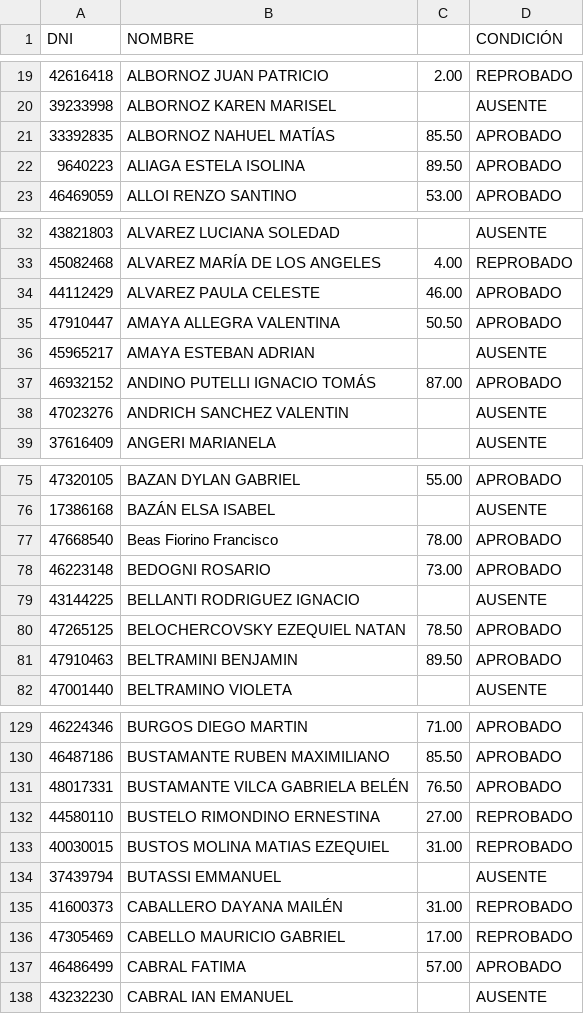
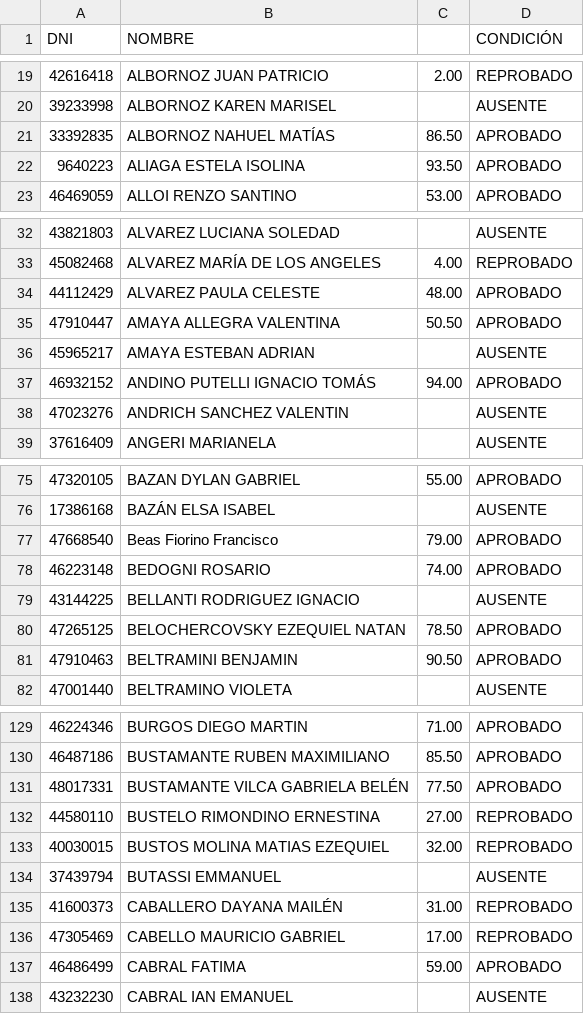
Before and after one commit to eugediazz/ingreso_famaf, a CSV file: feb_2025/aulas.csv, drawn as a sheet; only a part is shown, gaps mark what is left out; the diff covers the shown part only.

Commit message:
Add files via upload

```diff
--- a/feb_2025/aulas.csv
+++ b/feb_2025/aulas.csv
@@ -20,4 +20,4 @@ DNI,NOMBRE,,CONDICIÓN
 39233998,ALBORNOZ  KAREN MARISEL,,AUSENTE
-33392835,ALBORNOZ  NAHUEL MATÍAS,85.50,APROBADO
-9640223,ALIAGA  ESTELA ISOLINA,89.50,APROBADO
+33392835,ALBORNOZ  NAHUEL MATÍAS,86.50,APROBADO
+9640223,ALIAGA  ESTELA ISOLINA,93.50,APROBADO
 46469059,ALLOI  RENZO SANTINO,53.00,APROBADO
@@ -33,6 +33,6 @@ DNI,NOMBRE,,CONDICIÓN
 45082468,ALVAREZ  MARÍA DE LOS ANGELES,4.00,REPROBADO
-44112429,ALVAREZ  PAULA CELESTE,46.00,APROBADO
+44112429,ALVAREZ  PAULA CELESTE,48.00,APROBADO
 47910447,AMAYA  ALLEGRA VALENTINA,50.50,APROBADO
 45965217,AMAYA  ESTEBAN ADRIAN,,AUSENTE
-46932152,ANDINO PUTELLI  IGNACIO TOMÁS,87.00,APROBADO
+46932152,ANDINO PUTELLI  IGNACIO TOMÁS,94.00,APROBADO
 47023276,ANDRICH SANCHEZ  VALENTIN,,AUSENTE
@@ -76,7 +76,7 @@ DNI,NOMBRE,,CONDICIÓN
 17386168,BAZÁN  ELSA ISABEL,,AUSENTE
-47668540,Beas Fiorino  Francisco,78.00,APROBADO
-46223148,BEDOGNI  ROSARIO,73.00,APROBADO
+47668540,Beas Fiorino  Francisco,79.00,APROBADO
+46223148,BEDOGNI  ROSARIO,74.00,APROBADO
 43144225,BELLANTI RODRIGUEZ  IGNACIO,,AUSENTE
 47265125,BELOCHERCOVSKY  EZEQUIEL NATAN,78.50,APROBADO
-47910463,BELTRAMINI  BENJAMIN,89.50,APROBADO
+47910463,BELTRAMINI  BENJAMIN,90.50,APROBADO
 47001440,BELTRAMINO  VIOLETA,,AUSENTE
@@ -130,5 +130,5 @@ DNI,NOMBRE,,CONDICIÓN
 46487186,BUSTAMANTE  RUBEN MAXIMILIANO,85.50,APROBADO
-48017331,BUSTAMANTE VILCA  GABRIELA BELÉN,76.50,APROBADO
+48017331,BUSTAMANTE VILCA  GABRIELA BELÉN,77.50,APROBADO
 44580110,BUSTELO RIMONDINO  ERNESTINA,27.00,REPROBADO
-40030015,BUSTOS MOLINA  MATIAS EZEQUIEL,31.00,REPROBADO
+40030015,BUSTOS MOLINA  MATIAS EZEQUIEL,32.00,REPROBADO
 37439794,BUTASSI  EMMANUEL,,AUSENTE
@@ -136,3 +136,3 @@ DNI,NOMBRE,,CONDICIÓN
 47305469,CABELLO  MAURICIO GABRIEL,17.00,REPROBADO
-46486499,CABRAL  FATIMA,57.00,APROBADO
+46486499,CABRAL  FATIMA,59.00,APROBADO
 43232230,CABRAL  IAN EMANUEL,,AUSENTE
```
Also changed, not shown: 23 edited cells elsewhere in this file.
